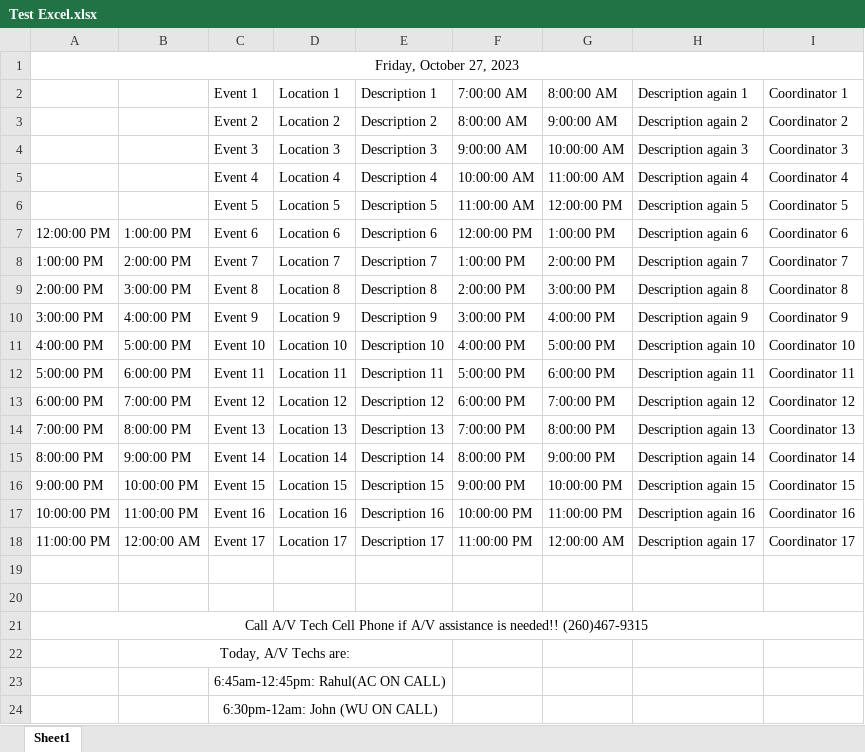
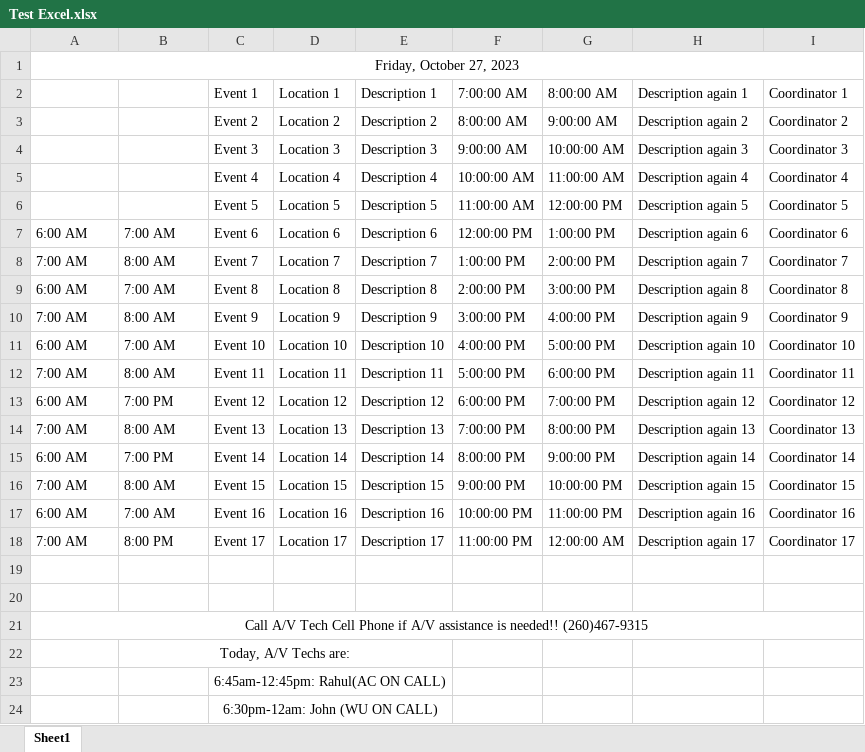
Before and after one commit to Samirasimha/specialevents-calendar, an Excel workbook: server/files/Test Excel.xlsx, sheet Sheet1, drawn as a sheet; values as stored, in another font and other column widths than the file's, no borders; the diff names each change by its address in the sheet, - before the commit and + after, or states it on an @@ line.

```diff
--- a/server/files/Test Excel.xlsx (sheet Sheet1)
+++ b/server/files/Test Excel.xlsx (sheet Sheet1)
-A7: 12:00:00 PM
+A7: 6:00 AM
-B7: 1:00:00 PM
+B7: 7:00 AM
-A8: 1:00:00 PM
+A8: 7:00 AM
-B8: 2:00:00 PM
+B8: 8:00 AM
-A9: 2:00:00 PM
+A9: 6:00 AM
-B9: 3:00:00 PM
+B9: 7:00 AM
-A10: 3:00:00 PM
+A10: 7:00 AM
-B10: 4:00:00 PM
+B10: 8:00 AM
-A11: 4:00:00 PM
+A11: 6:00 AM
-B11: 5:00:00 PM
+B11: 7:00 AM
-A12: 5:00:00 PM
+A12: 7:00 AM
-B12: 6:00:00 PM
+B12: 8:00 AM
-A13: 6:00:00 PM
+A13: 6:00 AM
-B13: 7:00:00 PM
+B13: 7:00 PM
-A14: 7:00:00 PM
+A14: 7:00 AM
-B14: 8:00:00 PM
+B14: 8:00 AM
-A15: 8:00:00 PM
+A15: 6:00 AM
-B15: 9:00:00 PM
+B15: 7:00 PM
-A16: 9:00:00 PM
+A16: 7:00 AM
-B16: 10:00:00 PM
+B16: 8:00 AM
-A17: 10:00:00 PM
+A17: 6:00 AM
-B17: 11:00:00 PM
+B17: 7:00 AM
-A18: 11:00:00 PM
+A18: 7:00 AM
-B18: 12:00:00 AM
+B18: 8:00 PM
```
Also changed, not shown: 9 other files.
